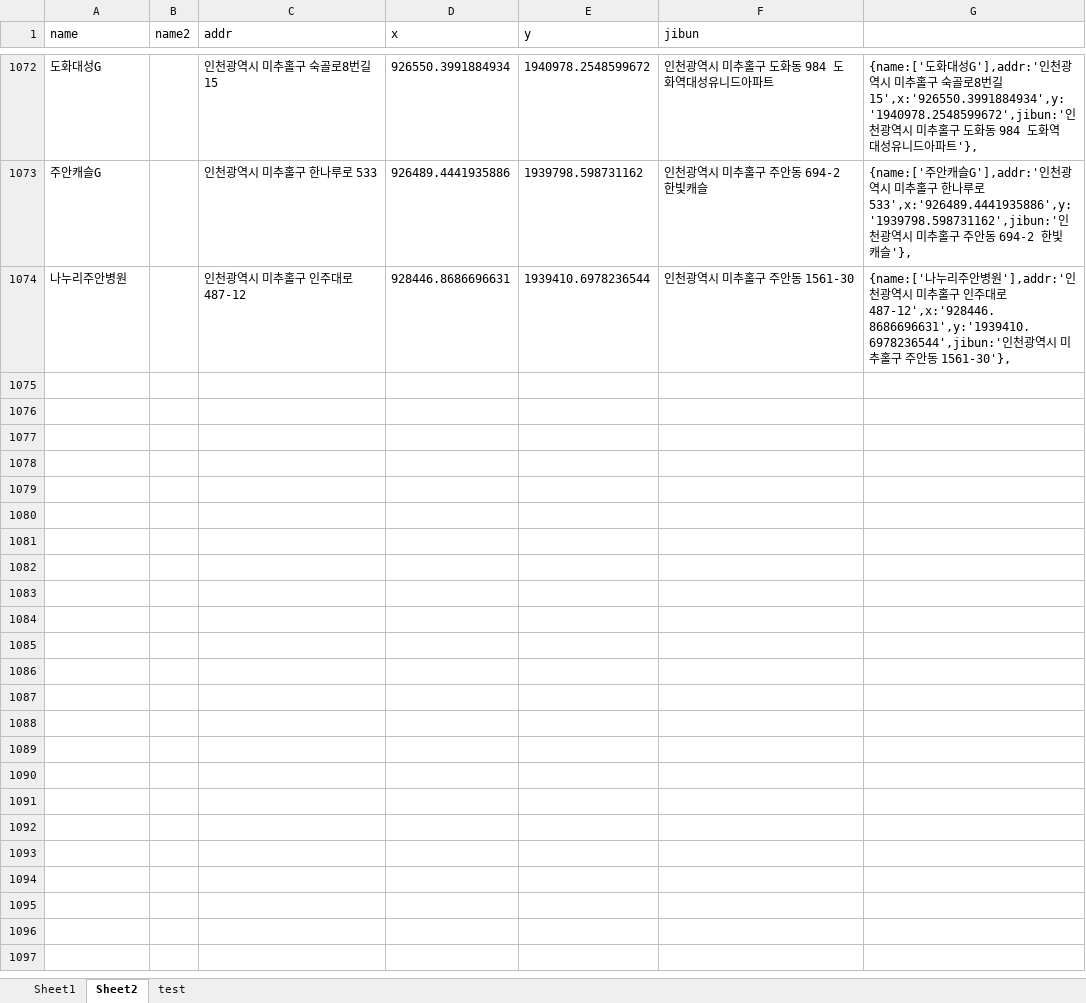
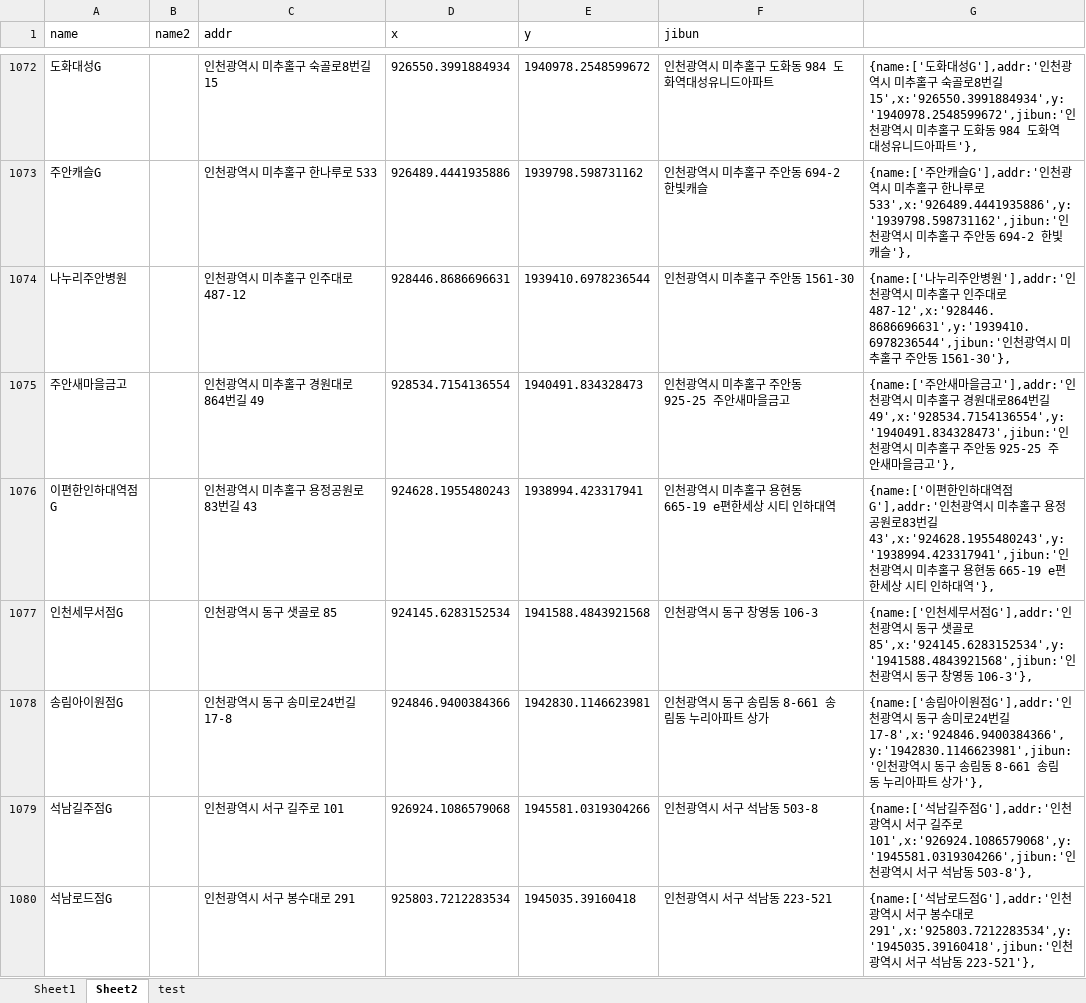
Before and after one commit to hyeokpark/atm, an Excel workbook: atm_v0.02.xlsx, sheet Sheet2, drawn as a sheet; only a part is shown, gaps mark what is left out; values as stored, in another font and other column widths than the file's, no borders; the diff covers the shown part only; the diff names each change by its address in the sheet, - before the commit and + after, or states it on an @@ line.

```diff
--- a/atm_v0.02.xlsx (sheet Sheet2)
+++ b/atm_v0.02.xlsx (sheet Sheet2)
+row 1075: 주안새마을금고 |  | 인천광역시 미추홀구 경원대로864번길 49 | 928534.7154136554 | 1940491.834328473 | 인천광역시 미추홀구 주안동 925-25 주안새마을금고 | {name:['주안새마을금고'],addr:'인천광역시 미추홀구 경원대로864번길 49',x:'928534.7154136554',y:'1940491.834328473',jibun:'인천광역시 미추홀구 주안동 925-25 주안새마을금고'},
+row 1076: 이편한인하대역점G |  | 인천광역시 미추홀구 용정공원로83번길 43 | 924628.1955480243 | 1938994.423317941 | 인천광역시 미추홀구 용현동 665-19 e편한세상 시티 인하대역 | {name:['이편한인하대역점G'],addr:'인천광역시 미추홀구 용정공원로83번길 43',x:'924628.1955480243',y:'1938994.423317941',jibun:'인천광역시 미추홀구 용현동 665-19 e편한세상 시티 인하대역'},
+row 1077: 인천세무서점G |  | 인천광역시 동구 샛골로 85 | 924145.6283152534 | 1941588.4843921568 | 인천광역시 동구 창영동 106-3 | {name:['인천세무서점G'],addr:'인천광역시 동구 샛골로 85',x:'924145.6283152534',y:'1941588.4843921568',jibun:'인천광역시 동구 창영동 106-3'},
+row 1078: 송림아이원점G |  | 인천광역시 동구 송미로24번길 17-8 | 924846.9400384366 | 1942830.1146623981 | 인천광역시 동구 송림동 8-661 송림동 누리아파트 상가 | {name:['송림아이원점G'],addr:'인천광역시 동구 송미로24번길 17-8',x:'924846.9400384366',y:'1942830.1146623981',jibun:'인천광역시 동구 송림동 8-661 송림동 누리아파트 상가'},
+row 1079: 석남길주점G |  | 인천광역시 서구 길주로 101 | 926924.1086579068 | 1945581.0319304266 | 인천광역시 서구 석남동 503-8 | {name:['석남길주점G'],addr:'인천광역시 서구 길주로 101',x:'926924.1086579068',y:'1945581.0319304266',jibun:'인천광역시 서구 석남동 503-8'},
+row 1080: 석남로드점G |  | 인천광역시 서구 봉수대로 291 | 925803.7212283534 | 1945035.39160418 | 인천광역시 서구 석남동 223-521 | {name:['석남로드점G'],addr:'인천광역시 서구 봉수대로 291',x:'925803.7212283534',y:'1945035.39160418',jibun:'인천광역시 서구 석남동 223-521'},
```
Also changed, not shown: 17 added rows elsewhere in this sheet, 1 other file.
